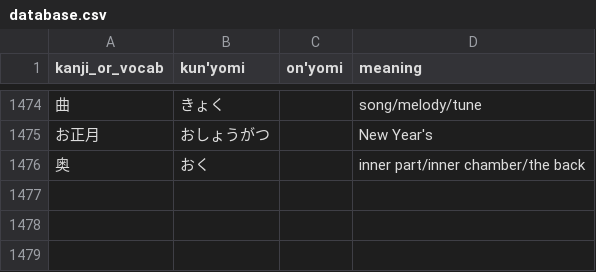
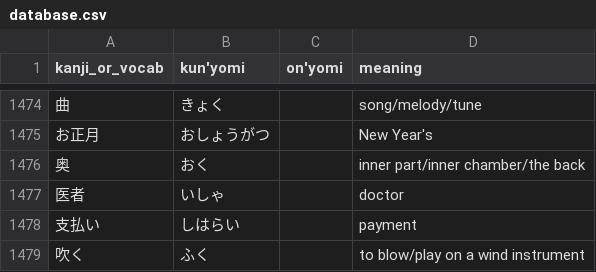
Before and after one commit to bkayalibay/kanki, a CSV file: database.csv, drawn as a sheet; only a part is shown, gaps mark what is left out; the diff names each change by its address in the sheet, - before the commit and + after, or states it on an @@ line.

Commit message:
Adds more words.

```diff
--- a/database.csv
+++ b/database.csv
+row 1477: 医者 | いしゃ |  | doctor
+row 1478: 支払い | しはらい |  | payment
+row 1479: 吹く | ふく |  | to blow/play on a wind instrument
```
